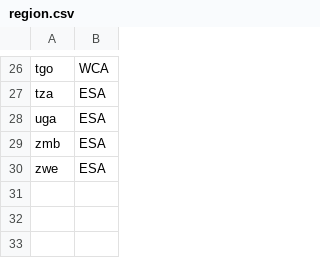
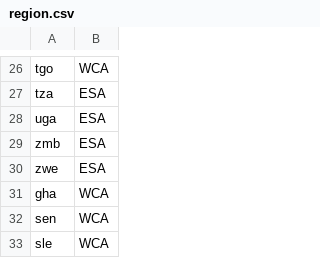
Before and after one commit to osymandius/fertility_orderly, a CSV file: global/region.csv, drawn as a sheet; only a part is shown, gaps mark what is left out; the diff names each change by its address in the sheet, - before the commit and + after, or states it on an @@ line.

```diff
--- a/global/region.csv
+++ b/global/region.csv
+row 31: gha | WCA
+row 32: sen | WCA
+row 33: sle | WCA
```
Also changed, not shown: 18 other files.
